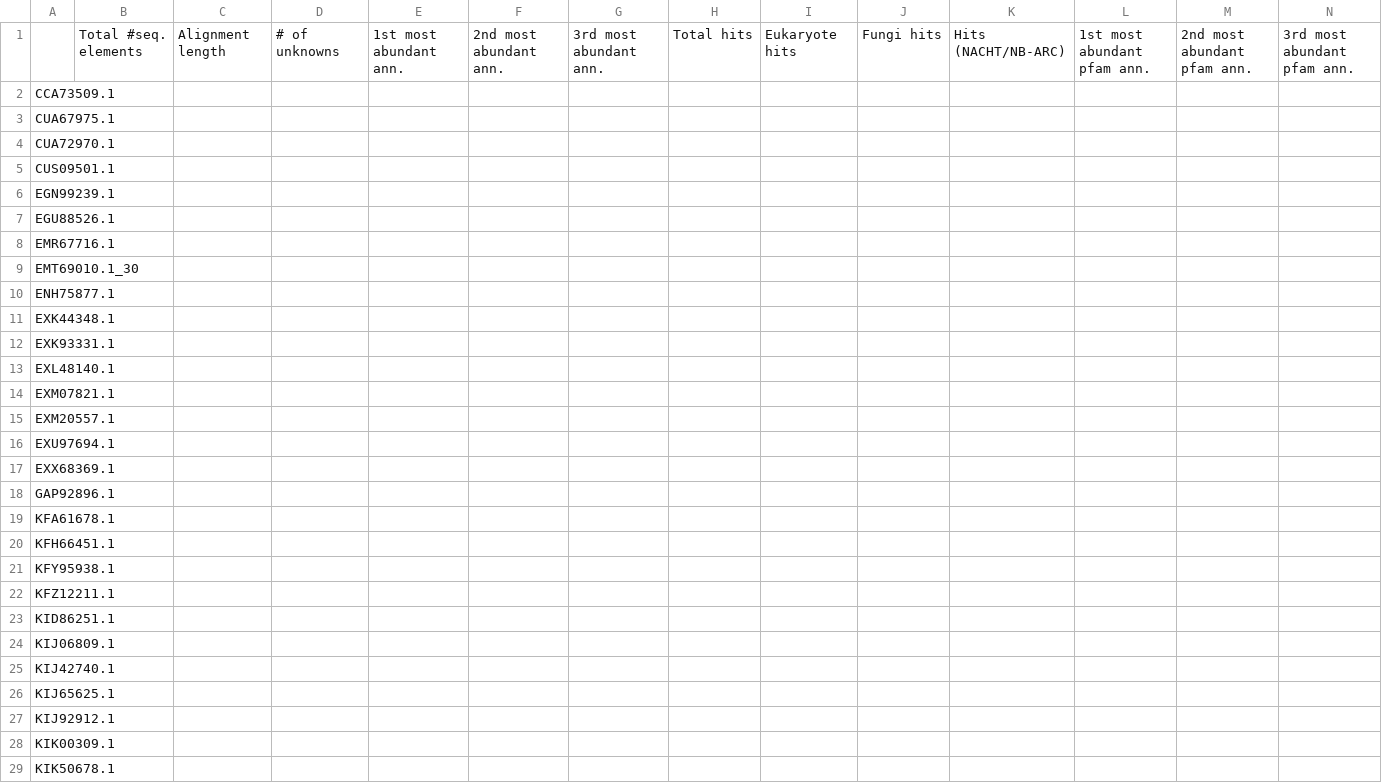
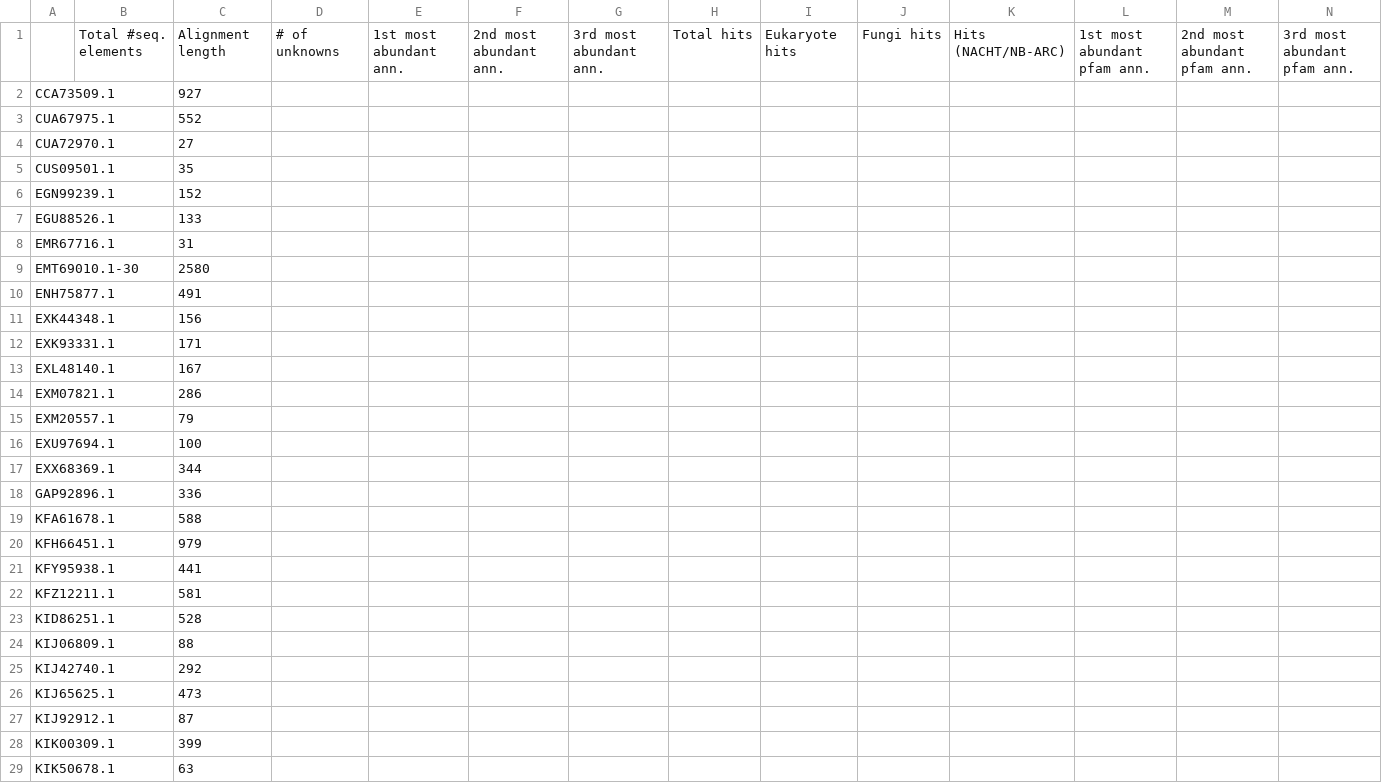
Before and after one commit to pauldrinn/cluster_research, a CSV file: finaltable.csv, drawn as a sheet; only a part is shown; the diff covers the shown part only.

```diff
--- a/finaltable.csv
+++ b/finaltable.csv
@@ -1,29 +1,29 @@
 ,Total #seq. elements,Alignment length,# of unknowns,1st most abundant ann.,2nd most abundant ann.,3rd   most abundant ann.,Total hits,Eukaryote hits,Fungi hits,Hits (NACHT/NB-ARC),1st most abundant pfam ann.,2nd most abundant pfam ann.,3rd most abundant pfam ann.
-CCA73509.1,,,,,,,,,,,,,
-CUA67975.1,,,,,,,,,,,,,
-CUA72970.1,,,,,,,,,,,,,
-CUS09501.1,,,,,,,,,,,,,
-EGN99239.1,,,,,,,,,,,,,
-EGU88526.1,,,,,,,,,,,,,
-EMR67716.1,,,,,,,,,,,,,
-EMT69010.1_30,,,,,,,,,,,,,
-ENH75877.1,,,,,,,,,,,,,
-EXK44348.1,,,,,,,,,,,,,
-EXK93331.1,,,,,,,,,,,,,
-EXL48140.1,,,,,,,,,,,,,
-EXM07821.1,,,,,,,,,,,,,
-EXM20557.1,,,,,,,,,,,,,
-EXU97694.1,,,,,,,,,,,,,
-EXX68369.1,,,,,,,,,,,,,
-GAP92896.1,,,,,,,,,,,,,
-KFA61678.1,,,,,,,,,,,,,
-KFH66451.1,,,,,,,,,,,,,
-KFY95938.1,,,,,,,,,,,,,
-KFZ12211.1,,,,,,,,,,,,,
-KID86251.1,,,,,,,,,,,,,
-KIJ06809.1,,,,,,,,,,,,,
-KIJ42740.1,,,,,,,,,,,,,
-KIJ65625.1,,,,,,,,,,,,,
-KIJ92912.1,,,,,,,,,,,,,
-KIK00309.1,,,,,,,,,,,,,
-KIK50678.1,,,,,,,,,,,,,
+CCA73509.1,,927,,,,,,,,,,,
+CUA67975.1,,552,,,,,,,,,,,
+CUA72970.1,,27,,,,,,,,,,,
+CUS09501.1,,35,,,,,,,,,,,
+EGN99239.1,,152,,,,,,,,,,,
+EGU88526.1,,133,,,,,,,,,,,
+EMR67716.1,,31,,,,,,,,,,,
+EMT69010.1-30,,2580,,,,,,,,,,,
+ENH75877.1,,491,,,,,,,,,,,
+EXK44348.1,,156,,,,,,,,,,,
+EXK93331.1,,171,,,,,,,,,,,
+EXL48140.1,,167,,,,,,,,,,,
+EXM07821.1,,286,,,,,,,,,,,
+EXM20557.1,,79,,,,,,,,,,,
+EXU97694.1,,100,,,,,,,,,,,
+EXX68369.1,,344,,,,,,,,,,,
+GAP92896.1,,336,,,,,,,,,,,
+KFA61678.1,,588,,,,,,,,,,,
+KFH66451.1,,979,,,,,,,,,,,
+KFY95938.1,,441,,,,,,,,,,,
+KFZ12211.1,,581,,,,,,,,,,,
+KID86251.1,,528,,,,,,,,,,,
+KIJ06809.1,,88,,,,,,,,,,,
+KIJ42740.1,,292,,,,,,,,,,,
+KIJ65625.1,,473,,,,,,,,,,,
+KIJ92912.1,,87,,,,,,,,,,,
+KIK00309.1,,399,,,,,,,,,,,
+KIK50678.1,,63,,,,,,,,,,,
```
Also changed, not shown: 4 added rows, 2 removed rows and 71 edited cells elsewhere in this file, 5 other files.
